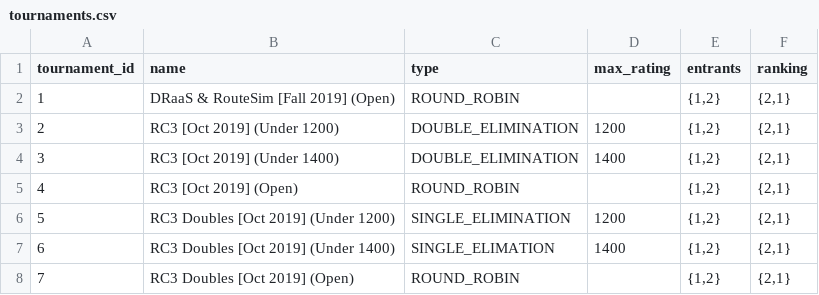
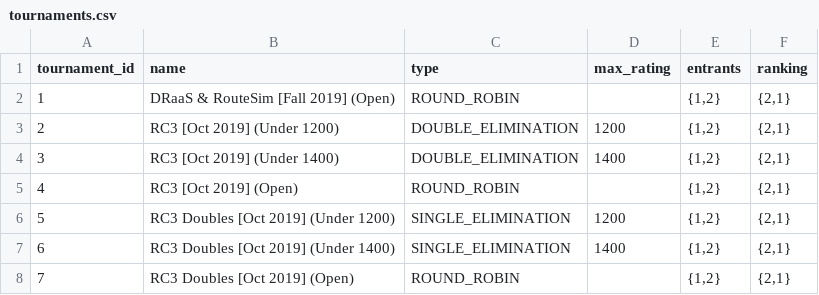
Before and after one commit to gamesguru/usatt-db, a CSV file: data/tournaments.csv, drawn as a sheet.

```diff
--- a/data/tournaments.csv
+++ b/data/tournaments.csv
@@ -6,3 +6,3 @@ tournament_id,name,type,max_rating,entrants,ranking
 5,RC3 Doubles [Oct 2019] (Under 1200),SINGLE_ELIMINATION,1200,"{1,2}","{2,1}"
-6,RC3 Doubles [Oct 2019] (Under 1400),SINGLE_ELIMATION,1400,"{1,2}","{2,1}"
+6,RC3 Doubles [Oct 2019] (Under 1400),SINGLE_ELIMINATION,1400,"{1,2}","{2,1}"
 7,RC3 Doubles [Oct 2019] (Open),ROUND_ROBIN,,"{1,2}","{2,1}"
```
Also changed, not shown: 8 other files.
